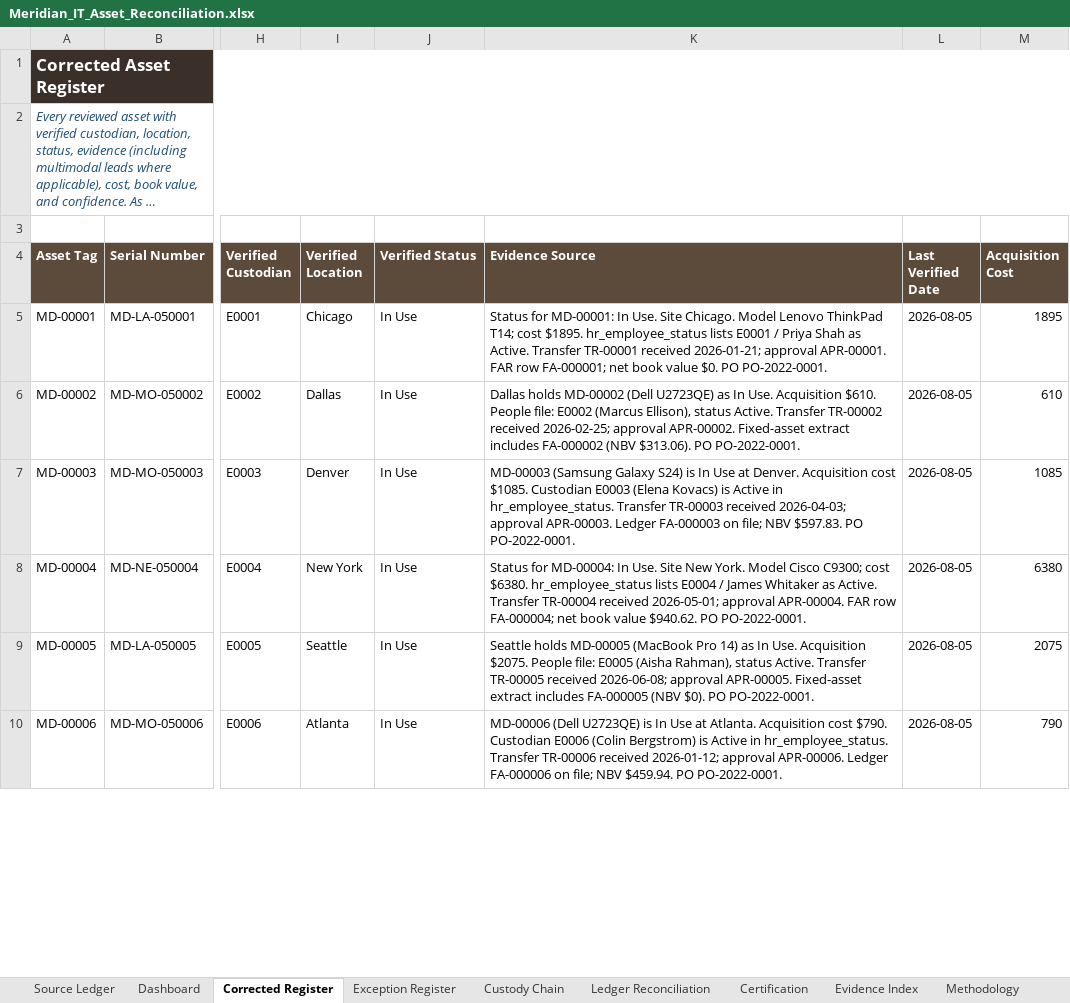
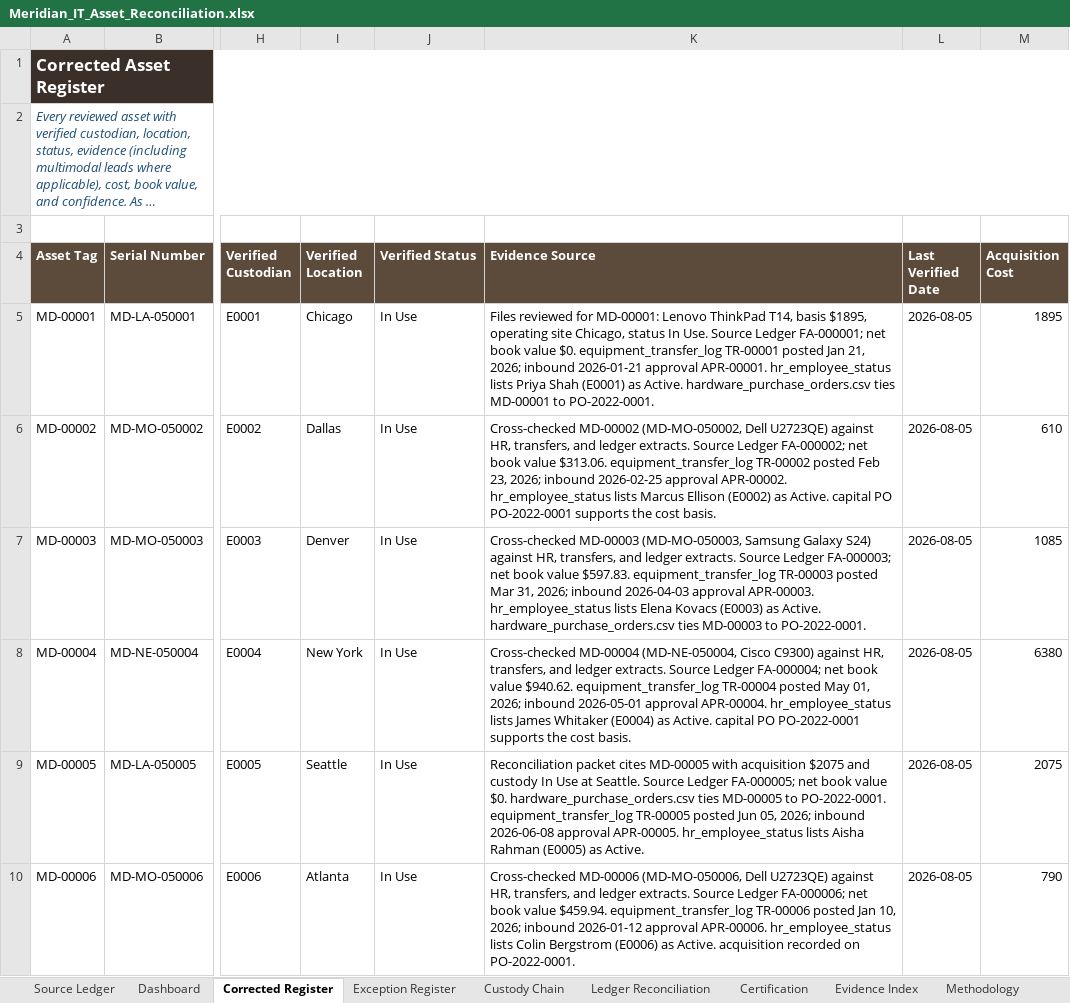
Before and after one commit to EtienneFokou-E18560/Meridian_IT_Asset_Reconciliation, an Excel workbook: Meridian_IT_Asset_Reconciliation.xlsx, sheet Corrected Register, drawn as a sheet; only a part is shown, gaps mark what is left out; long unchanged cells end in …; values as stored, in another font and other column widths than the file's, no borders; the diff covers the shown part only; the diff names each change by its address in the sheet, - before the commit and + after, or states it on an @@ line.

```diff
--- a/Meridian_IT_Asset_Reconciliation.xlsx (sheet Corrected Register)
+++ b/Meridian_IT_Asset_Reconciliation.xlsx (sheet Corrected Register)
-K5 (Evidence Source): Status for MD-00001: In Use. Site Chicago. Model Lenovo ThinkPad T14; cost $1895. hr_employee_status lists E0001 / Priya Shah as Active. Transfer TR-00001 received 2026-01-21; approval APR-00001. FAR row FA-000001; net book value $0. PO PO-2022-0001.
+K5 (Evidence Source): Files reviewed for MD-00001: Lenovo ThinkPad T14, basis $1895, operating site Chicago, status In Use. Source Ledger FA-000001; net book value $0. equipment_transfer_log TR-00001 posted Jan 21, 2026; inbound 2026-01-21 approval APR-00001. hr_employee_status lists Priya Shah (E0001) as Active. hardware_purchase_orders.csv ties MD-00001 to PO-2022-0001.
-K6 (Evidence Source): Dallas holds MD-00002 (Dell U2723QE) as In Use. Acquisition $610. People file: E0002 (Marcus Ellison), status Active. Transfer TR-00002 received 2026-02-25; approval APR-00002. Fixed-asset extract includes FA-000002 (NBV $313.06). PO PO-2022-0001.
+K6 (Evidence Source): Cross-checked MD-00002 (MD-MO-050002, Dell U2723QE) against HR, transfers, and ledger extracts. Source Ledger FA-000002; net book value $313.06. equipment_transfer_log TR-00002 posted Feb 23, 2026; inbound 2026-02-25 approval APR-00002. hr_employee_status lists Marcus Ellison (E0002) as Active. capital PO PO-2022-0001 supports the cost basis.
-K7 (Evidence Source): MD-00003 (Samsung Galaxy S24) is In Use at Denver. Acquisition cost $1085. Custodian E0003 (Elena Kovacs) is Active in hr_employee_status. Transfer TR-00003 received 2026-04-03; approval APR-00003. Ledger FA-000003 on file; NBV $597.83. PO PO-2022-0001.
+K7 (Evidence Source): Cross-checked MD-00003 (MD-MO-050003, Samsung Galaxy S24) against HR, transfers, and ledger extracts. Source Ledger FA-000003; net book value $597.83. equipment_transfer_log TR-00003 posted Mar 31, 2026; inbound 2026-04-03 approval APR-00003. hr_employee_status lists Elena Kovacs (E0003) as Active. hardware_purchase_orders.csv ties MD-00003 to PO-2022-0001.
-K8 (Evidence Source): Status for MD-00004: In Use. Site New York. Model Cisco C9300; cost $6380. hr_employee_status lists E0004 / James Whitaker as Active. Transfer TR-00004 received 2026-05-01; approval APR-00004. FAR row FA-000004; net book value $940.62. PO PO-2022-0001.
+K8 (Evidence Source): Cross-checked MD-00004 (MD-NE-050004, Cisco C9300) against HR, transfers, and ledger extracts. Source Ledger FA-000004; net book value $940.62. equipment_transfer_log TR-00004 posted May 01, 2026; inbound 2026-05-01 approval APR-00004. hr_employee_status lists James Whitaker (E0004) as Active. capital PO PO-2022-0001 supports the cost basis.
-K9 (Evidence Source): Seattle holds MD-00005 (MacBook Pro 14) as In Use. Acquisition $2075. People file: E0005 (Aisha Rahman), status Active. Transfer TR-00005 received 2026-06-08; approval APR-00005. Fixed-asset extract includes FA-000005 (NBV $0). PO PO-2022-0001.
+K9 (Evidence Source): Reconciliation packet cites MD-00005 with acquisition $2075 and custody In Use at Seattle. Source Ledger FA-000005; net book value $0. hardware_purchase_orders.csv ties MD-00005 to PO-2022-0001. equipment_transfer_log TR-00005 posted Jun 05, 2026; inbound 2026-06-08 approval APR-00005. hr_employee_status lists Aisha Rahman (E0005) as Active.
-K10 (Evidence Source): MD-00006 (Dell U2723QE) is In Use at Atlanta. Acquisition cost $790. Custodian E0006 (Colin Bergstrom) is Active in hr_employee_status. Transfer TR-00006 received 2026-01-12; approval APR-00006. Ledger FA-000006 on file; NBV $459.94. PO PO-2022-0001.
+K10 (Evidence Source): Cross-checked MD-00006 (MD-MO-050006, Dell U2723QE) against HR, transfers, and ledger extracts. Source Ledger FA-000006; net book value $459.94. equipment_transfer_log TR-00006 posted Jan 10, 2026; inbound 2026-01-12 approval APR-00006. hr_employee_status lists Colin Bergstrom (E0006) as Active. acquisition recorded on PO-2022-0001.
```
Also changed, not shown: 127 edited cells elsewhere in this sheet, sheet Custody Chain, sheet Exception Register, sheet Dashboard, sheet Ledger Reconciliation, Yanou_IT_Asset_Reconciliation.xlsx, 9 other files.
